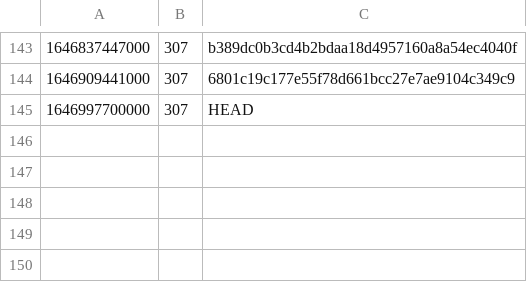
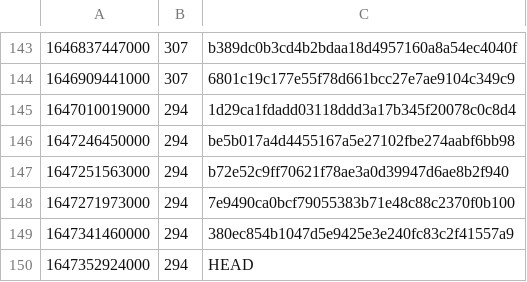
Before and after one commit to guardian/support-frontend, a CSV file: support-frontend/ts-error-history.csv, drawn as a sheet; only a part is shown, gaps mark what is left out.

Commit message:
ts-errors

```diff
--- a/support-frontend/ts-error-history.csv
+++ b/support-frontend/ts-error-history.csv
@@ -144,2 +144,7 @@
 1646909441000,307,6801c19c177e55f78d661bcc27e7ae9104c349c9
-1646997700000,307,HEAD
+1647010019000,294,1d29ca1fdadd03118ddd3a17b345f20078c0c8d4
+1647246450000,294,be5b017a4d4455167a5e27102fbe274aabf6bb98
+1647251563000,294,b72e52c9ff70621f78ae3a0d39947d6ae8b2f940
+1647271973000,294,7e9490ca0bcf79055383b71e48c88c2370f0b100
+1647341460000,294,380ec854b1047d5e9425e3e240fc83c2f41557a9
+1647352924000,294,HEAD
```
